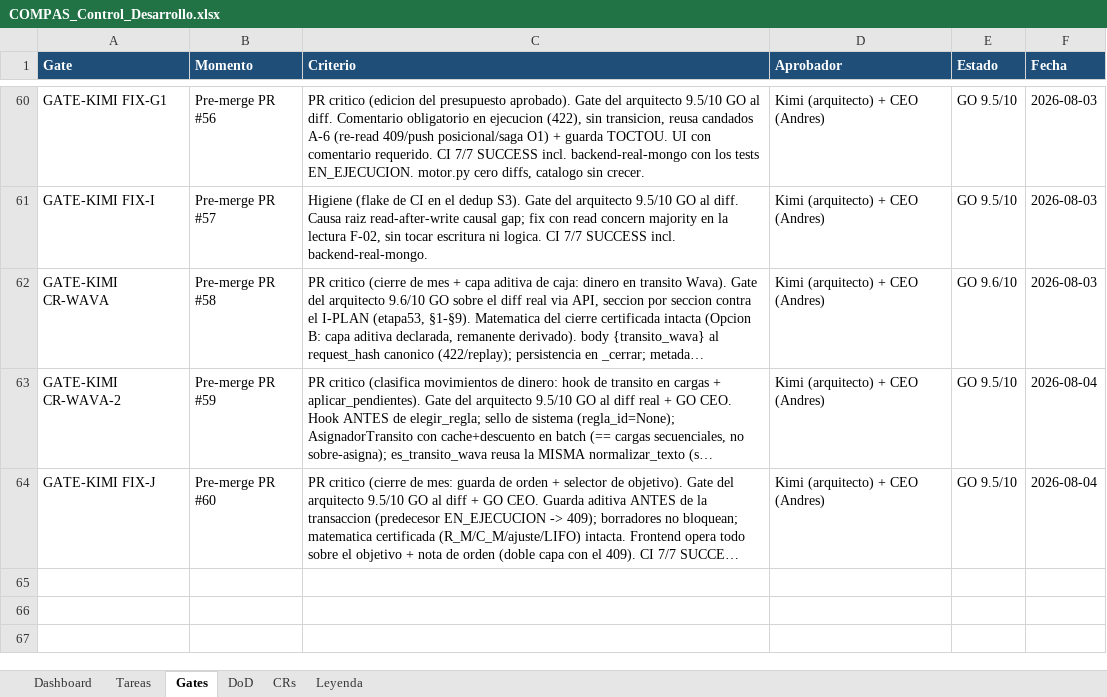
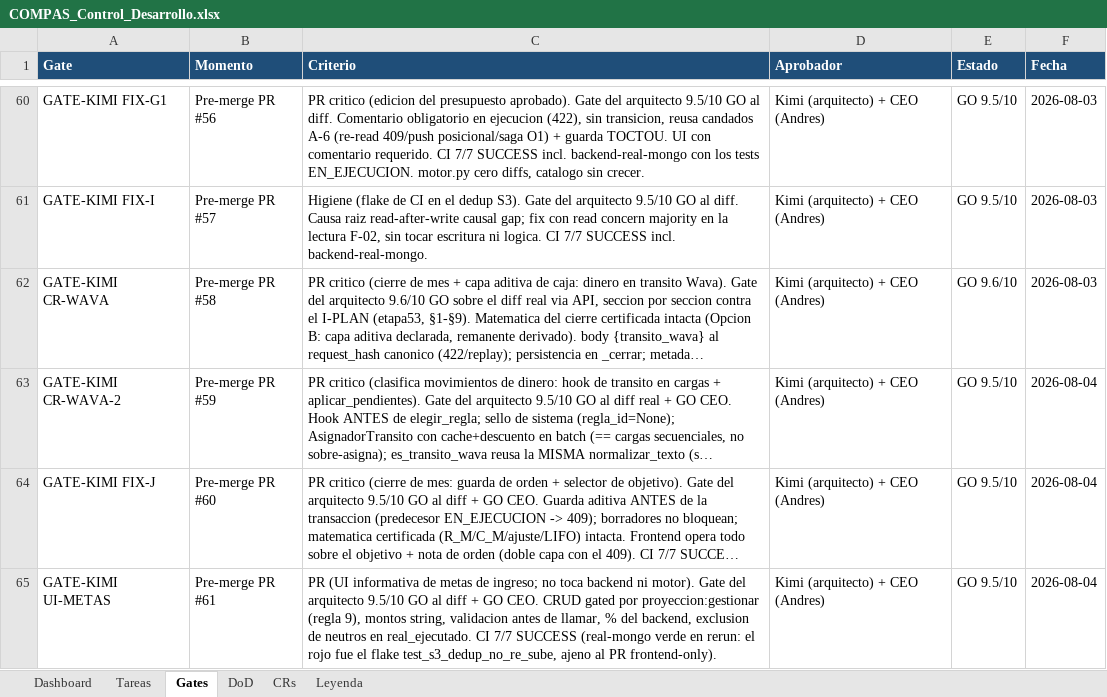
Before and after one commit to RoddosColombia/compas, an Excel workbook: docs/COMPAS_Control_Desarrollo.xlsx, sheet Gates, drawn as a sheet; only a part is shown, gaps mark what is left out; long unchanged cells end in …; values as stored, in another font and other column widths than the file's, no borders; the diff names each change by its address in the sheet, - before the commit and + after, or states it on an @@ line.

```diff
--- a/docs/COMPAS_Control_Desarrollo.xlsx (sheet Gates)
+++ b/docs/COMPAS_Control_Desarrollo.xlsx (sheet Gates)
+row 65: GATE-KIMI UI-METAS | Pre-merge PR #61 | PR (UI informativa de metas de ingreso; no toca backend ni motor). Gate del arquitecto 9.5/10 GO al diff + GO CEO. CRUD gated por proyeccion:gestionar (regla 9), montos string, validacion antes de llamar, % del backend, exclusion de neutros en real_ejecutado. CI 7/7 SUCCESS (real-mongo verde en rerun: el rojo fue el flake test_s3_dedup_no_re_sube, ajeno al PR frontend-only). | Kimi (arquitecto) + CEO (Andres) | GO 9.5/10 | 2026-08-04
```
Also changed, not shown: sheet Tareas.
